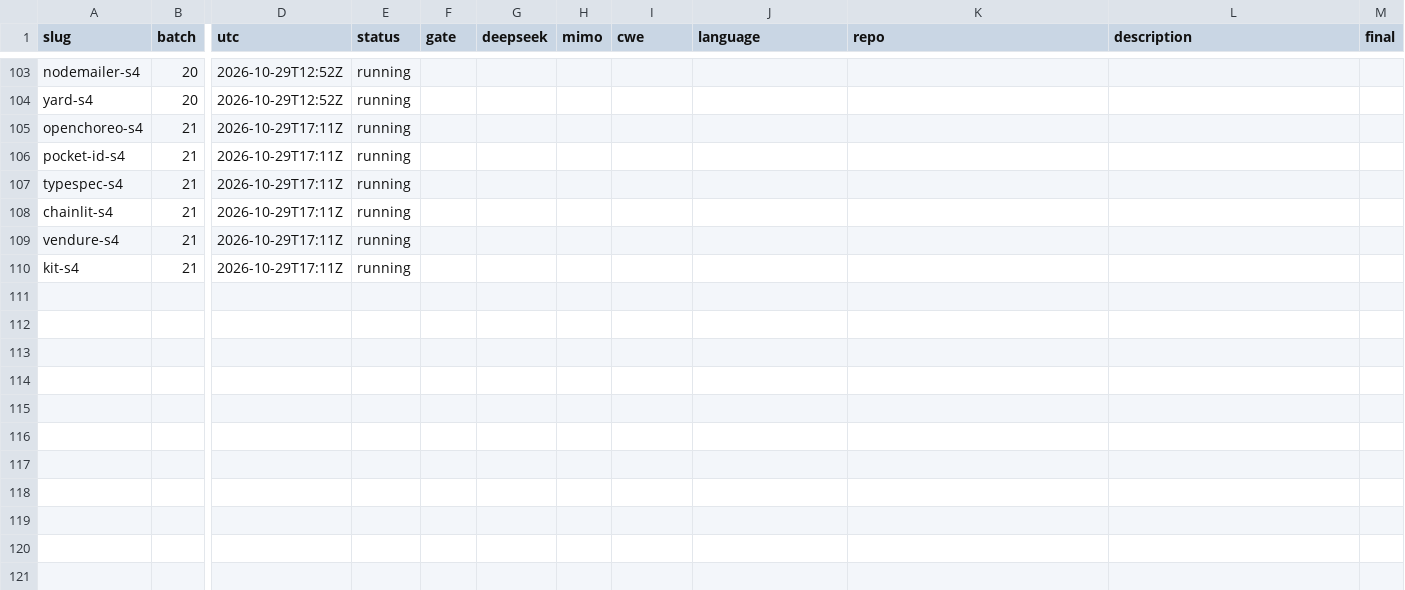
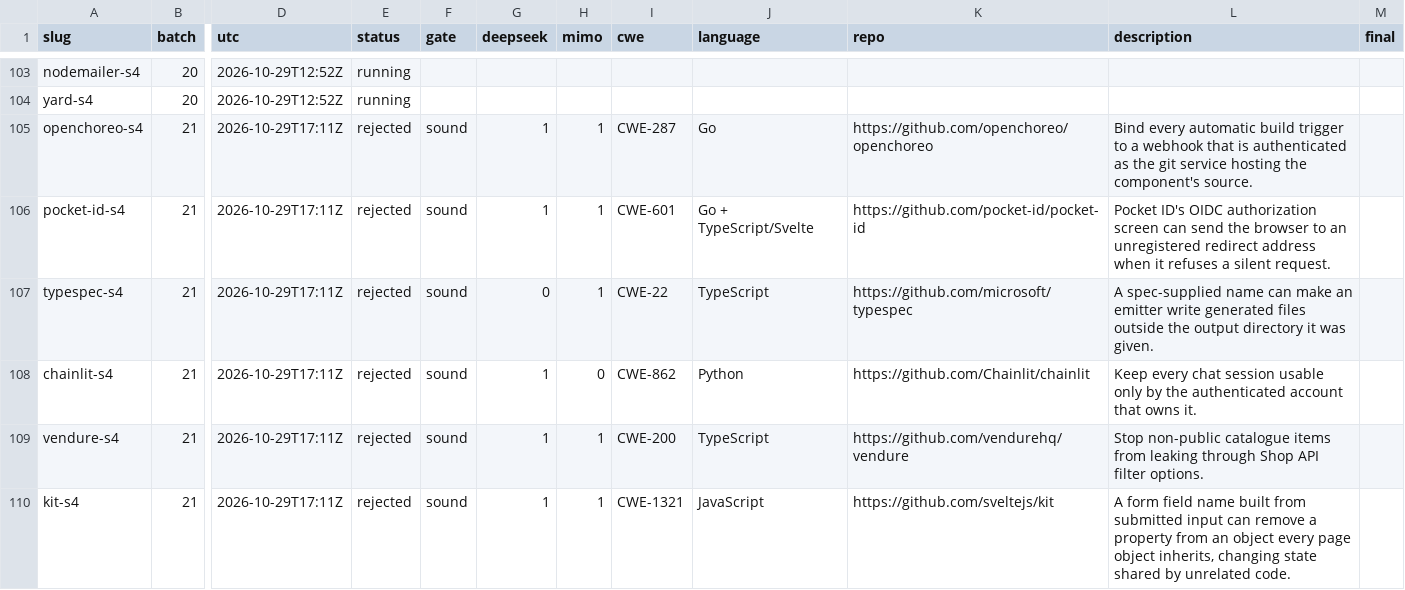
Before and after one commit to sherazrazadev/swe-benching, a TSV file: reports/actions/tasks.tsv, drawn as a sheet; only a part is shown, gaps mark what is left out; the diff names each change by its address in the sheet, - before the commit and + after, or states it on an @@ line.

```diff
--- a/reports/actions/tasks.tsv
+++ b/reports/actions/tasks.tsv
-E105:E110 (status): running
+E105:E110 (status): rejected
-F105:F110 (gate): (empty)
+F105:F110 (gate): sound
-G105:G106 (deepseek): (empty)
+G105:G106 (deepseek): 1
-H105:H107 (mimo): (empty)
+H105:H107 (mimo): 1
-I105 (cwe): (empty)
+I105 (cwe): CWE-287
-J105 (language): (empty)
+J105 (language): Go
-K105 (repo): (empty)
+K105 (repo): https://github.com/openchoreo/openchoreo
-L105 (description): (empty)
+L105 (description): Bind every automatic build trigger to a webhook that is authenticated as the git service hosting the component's source.
-I106 (cwe): (empty)
+I106 (cwe): CWE-601
-J106 (language): (empty)
+J106 (language): Go + TypeScript/Svelte
-K106 (repo): (empty)
+K106 (repo): https://github.com/pocket-id/pocket-id
-L106 (description): (empty)
+L106 (description): Pocket ID's OIDC authorization screen can send the browser to an unregistered redirect address when it refuses a silent request.
-G107 (deepseek): (empty)
+G107 (deepseek): 0
-I107 (cwe): (empty)
+I107 (cwe): CWE-22
-J107 (language): (empty)
+J107 (language): TypeScript
-K107 (repo): (empty)
+K107 (repo): https://github.com/microsoft/typespec
-L107 (description): (empty)
+L107 (description): A spec-supplied name can make an emitter write generated files outside the output directory it was given.
-G108:G110 (deepseek): (empty)
+G108:G110 (deepseek): 1
-H108 (mimo): (empty)
+H108 (mimo): 0
-I108 (cwe): (empty)
+I108 (cwe): CWE-862
-J108 (language): (empty)
+J108 (language): Python
-K108 (repo): (empty)
+K108 (repo): https://github.com/Chainlit/chainlit
-L108 (description): (empty)
+L108 (description): Keep every chat session usable only by the authenticated account that owns it.
-H109:H110 (mimo): (empty)
+H109:H110 (mimo): 1
-I109 (cwe): (empty)
+I109 (cwe): CWE-200
-J109 (language): (empty)
+J109 (language): TypeScript
-K109 (repo): (empty)
+K109 (repo): https://github.com/vendurehq/vendure
-L109 (description): (empty)
+L109 (description): Stop non-public catalogue items from leaking through Shop API filter options.
-I110 (cwe): (empty)
+I110 (cwe): CWE-1321
-J110 (language): (empty)
+J110 (language): JavaScript
-K110 (repo): (empty)
+K110 (repo): https://github.com/sveltejs/kit
-L110 (description): (empty)
+L110 (description): A form field name built from submitted input can remove a property from an object every page object inherits, changing state shared by unrelated code.
```
Also changed, not shown: 2 other files.
